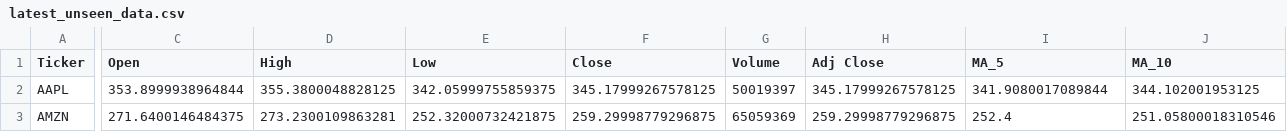
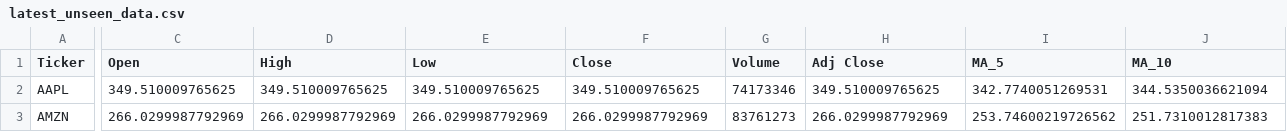
Before and after one commit to Shadow3456rh/Stonks-Predictor, a CSV file: data/latest_unseen_data.csv, drawn as a sheet; only a part is shown, gaps mark what is left out; the diff covers the shown part only; the diff names each change by its address in the sheet, - before the commit and + after, or states it on an @@ line.

```diff
--- a/data/latest_unseen_data.csv
+++ b/data/latest_unseen_data.csv
-C2 (Open): 353.8999938964844
+C2 (Open): 349.510009765625
-D2 (High): 355.3800048828125
+D2 (High): 349.510009765625
-E2 (Low): 342.05999755859375
+E2 (Low): 349.510009765625
-F2 (Close): 345.17999267578125
+F2 (Close): 349.510009765625
-G2 (Volume): 50019397
+G2 (Volume): 74173346
-H2 (Adj Close): 345.17999267578125
+H2 (Adj Close): 349.510009765625
-I2 (MA_5): 341.9080017089844
+I2 (MA_5): 342.7740051269531
-J2 (MA_10): 344.102001953125
+J2 (MA_10): 344.5350036621094
-C3 (Open): 271.6400146484375
+C3 (Open): 266.0299987792969
-D3 (High): 273.2300109863281
+D3 (High): 266.0299987792969
-E3 (Low): 252.32000732421875
+E3 (Low): 266.0299987792969
-F3 (Close): 259.29998779296875
+F3 (Close): 266.0299987792969
-G3 (Volume): 65059369
+G3 (Volume): 83761273
-H3 (Adj Close): 259.29998779296875
+H3 (Adj Close): 266.0299987792969
-I3 (MA_5): 252.4
+I3 (MA_5): 253.74600219726562
-J3 (MA_10): 251.05800018310546
+J3 (MA_10): 251.7310012817383
```
Also changed, not shown: 54 edited cells elsewhere in this file, data/cleaned_data.csv, data/raw_data.csv, 11 other files.
